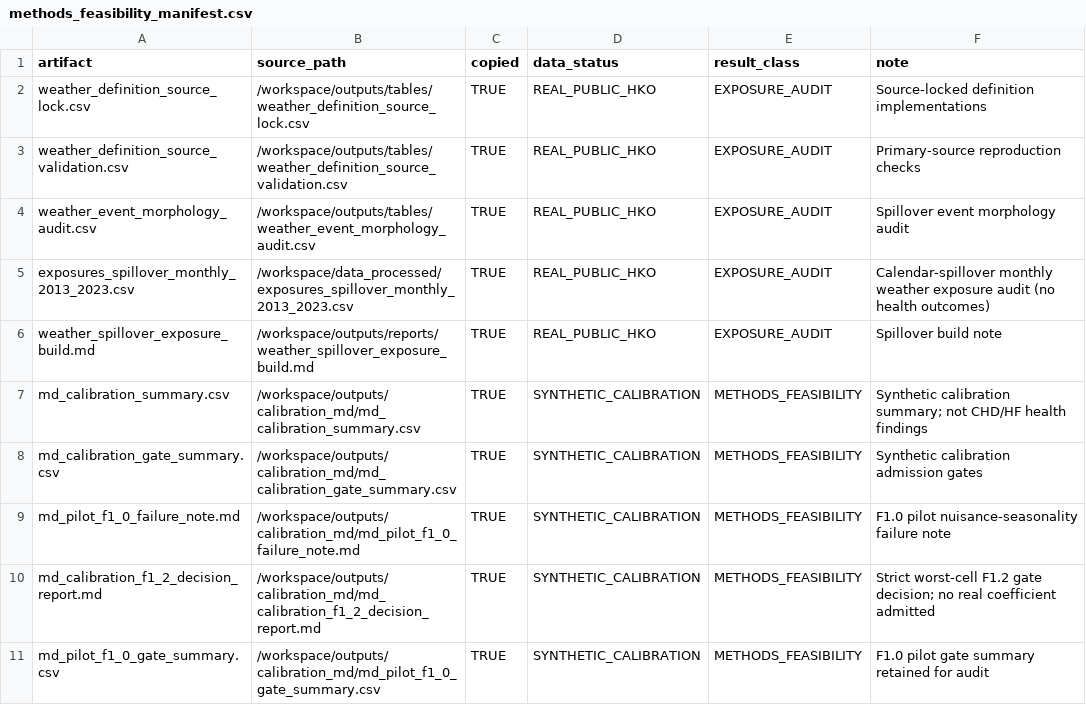
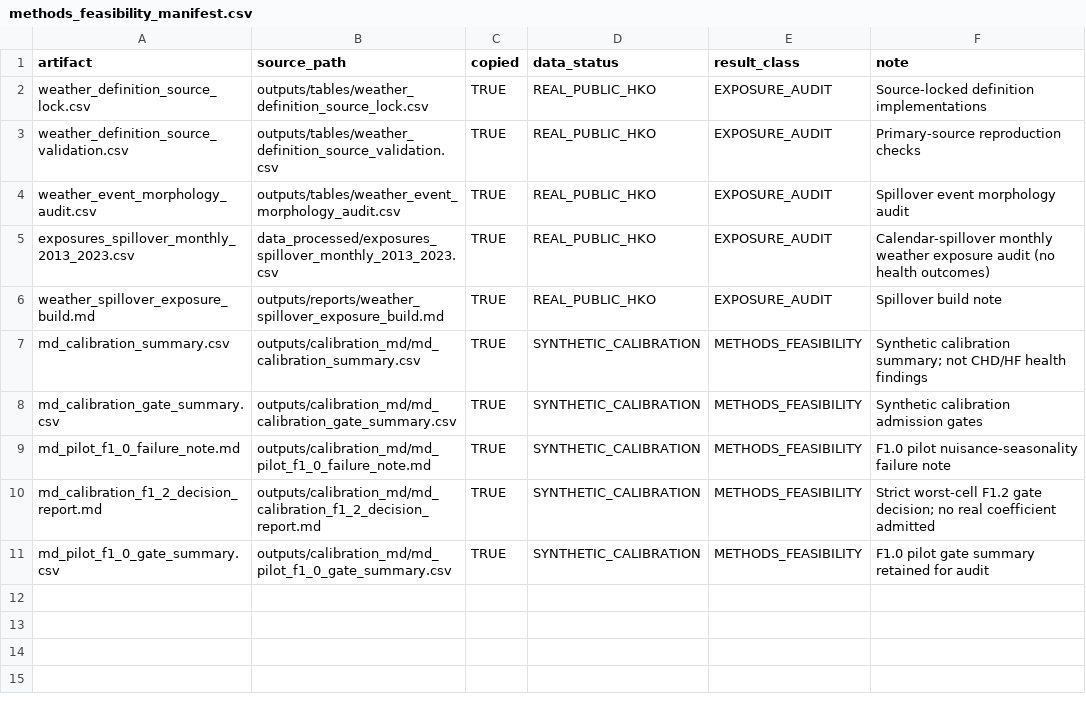
Before and after one commit to bobshenruililin/Laidlaw-Heat-Project, a CSV file: outputs/release_chd_hf/supplement/methods_feasibility/methods_feasibility_manifest.csv, drawn as a sheet.

```diff
--- a/outputs/release_chd_hf/supplement/methods_feasibility/methods_feasibility_manifest.csv
+++ b/outputs/release_chd_hf/supplement/methods_feasibility/methods_feasibility_manifest.csv
@@ -1,11 +1,11 @@
 "artifact","source_path","copied","data_status","result_class","note"
-"weather_definition_source_lock.csv","/workspace/outputs/tables/weather_definition_source_lock.csv",TRUE,"REAL_PUBLIC_HKO","EXPOSURE_AUDIT","Source-locked definition implementations"
-"weather_definition_source_validation.csv","/workspace/outputs/tables/weather_definition_source_validation.csv",TRUE,"REAL_PUBLIC_HKO","EXPOSURE_AUDIT","Primary-source reproduction checks"
-"weather_event_morphology_audit.csv","/workspace/outputs/tables/weather_event_morphology_audit.csv",TRUE,"REAL_PUBLIC_HKO","EXPOSURE_AUDIT","Spillover event morphology audit"
-"exposures_spillover_monthly_2013_2023.csv","/workspace/data_processed/exposures_spillover_monthly_2013_2023.csv",TRUE,"REAL_PUBLIC_HKO","EXPOSURE_AUDIT","Calendar-spillover monthly weather exposure audit (no health outcomes)"
-"weather_spillover_exposure_build.md","/workspace/outputs/reports/weather_spillover_exposure_build.md",TRUE,"REAL_PUBLIC_HKO","EXPOSURE_AUDIT","Spillover build note"
-"md_calibration_summary.csv","/workspace/outputs/calibration_md/md_calibration_summary.csv",TRUE,"SYNTHETIC_CALIBRATION","METHODS_FEASIBILITY","Synthetic calibration summary; not CHD/HF health findings"
-"md_calibration_gate_summary.csv","/workspace/outputs/calibration_md/md_calibration_gate_summary.csv",TRUE,"SYNTHETIC_CALIBRATION","METHODS_FEASIBILITY","Synthetic calibration admission gates"
-"md_pilot_f1_0_failure_note.md","/workspace/outputs/calibration_md/md_pilot_f1_0_failure_note.md",TRUE,"SYNTHETIC_CALIBRATION","METHODS_FEASIBILITY","F1.0 pilot nuisance-seasonality failure note"
-"md_calibration_f1_2_decision_report.md","/workspace/outputs/calibration_md/md_calibration_f1_2_decision_report.md",TRUE,"SYNTHETIC_CALIBRATION","METHODS_FEASIBILITY","Strict worst-cell F1.2 gate decision; no real coefficient admitted"
-"md_pilot_f1_0_gate_summary.csv","/workspace/outputs/calibration_md/md_pilot_f1_0_gate_summary.csv",TRUE,"SYNTHETIC_CALIBRATION","METHODS_FEASIBILITY","F1.0 pilot gate summary retained for audit"
+"weather_definition_source_lock.csv","outputs/tables/weather_definition_source_lock.csv",TRUE,"REAL_PUBLIC_HKO","EXPOSURE_AUDIT","Source-locked definition implementations"
+"weather_definition_source_validation.csv","outputs/tables/weather_definition_source_validation.csv",TRUE,"REAL_PUBLIC_HKO","EXPOSURE_AUDIT","Primary-source reproduction checks"
+"weather_event_morphology_audit.csv","outputs/tables/weather_event_morphology_audit.csv",TRUE,"REAL_PUBLIC_HKO","EXPOSURE_AUDIT","Spillover event morphology audit"
+"exposures_spillover_monthly_2013_2023.csv","data_processed/exposures_spillover_monthly_2013_2023.csv",TRUE,"REAL_PUBLIC_HKO","EXPOSURE_AUDIT","Calendar-spillover monthly weather exposure audit (no health outcomes)"
+"weather_spillover_exposure_build.md","outputs/reports/weather_spillover_exposure_build.md",TRUE,"REAL_PUBLIC_HKO","EXPOSURE_AUDIT","Spillover build note"
+"md_calibration_summary.csv","outputs/calibration_md/md_calibration_summary.csv",TRUE,"SYNTHETIC_CALIBRATION","METHODS_FEASIBILITY","Synthetic calibration summary; not CHD/HF health findings"
+"md_calibration_gate_summary.csv","outputs/calibration_md/md_calibration_gate_summary.csv",TRUE,"SYNTHETIC_CALIBRATION","METHODS_FEASIBILITY","Synthetic calibration admission gates"
+"md_pilot_f1_0_failure_note.md","outputs/calibration_md/md_pilot_f1_0_failure_note.md",TRUE,"SYNTHETIC_CALIBRATION","METHODS_FEASIBILITY","F1.0 pilot nuisance-seasonality failure note"
+"md_calibration_f1_2_decision_report.md","outputs/calibration_md/md_calibration_f1_2_decision_report.md",TRUE,"SYNTHETIC_CALIBRATION","METHODS_FEASIBILITY","Strict worst-cell F1.2 gate decision; no real coefficient admitted"
+"md_pilot_f1_0_gate_summary.csv","outputs/calibration_md/md_pilot_f1_0_gate_summary.csv",TRUE,"SYNTHETIC_CALIBRATION","METHODS_FEASIBILITY","F1.0 pilot gate summary retained for audit"
```
Also changed, not shown: outputs/calibration_md/md_calibration_run_status.csv, outputs/release_chd_hf/release_manifest.csv, 10 other files.
